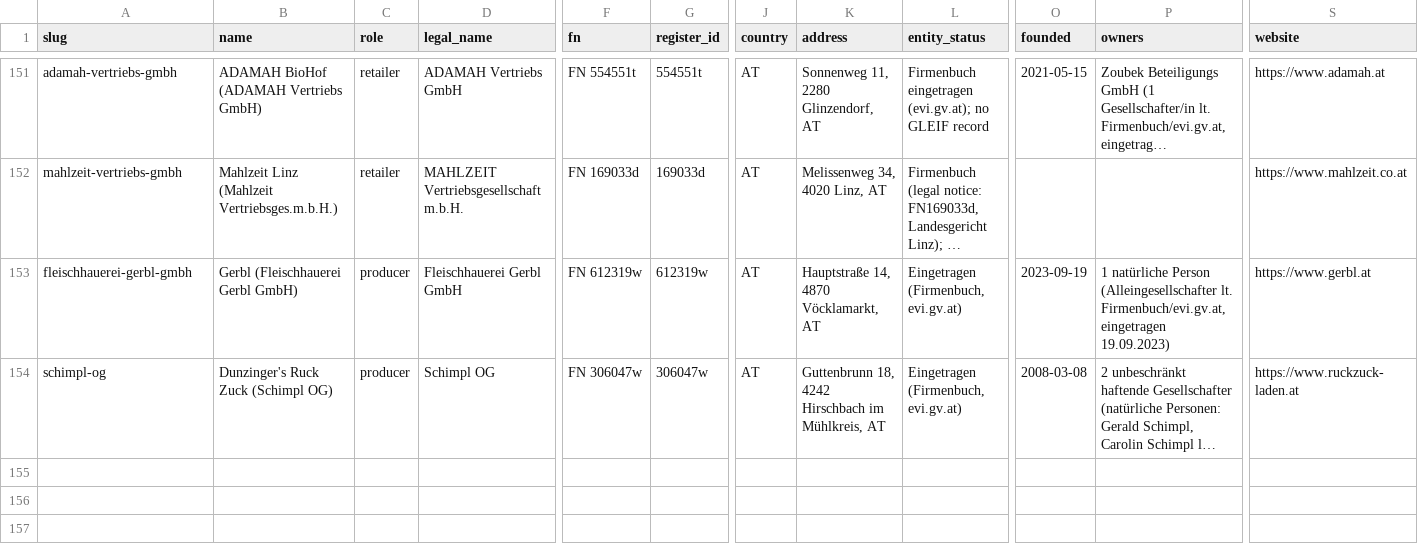
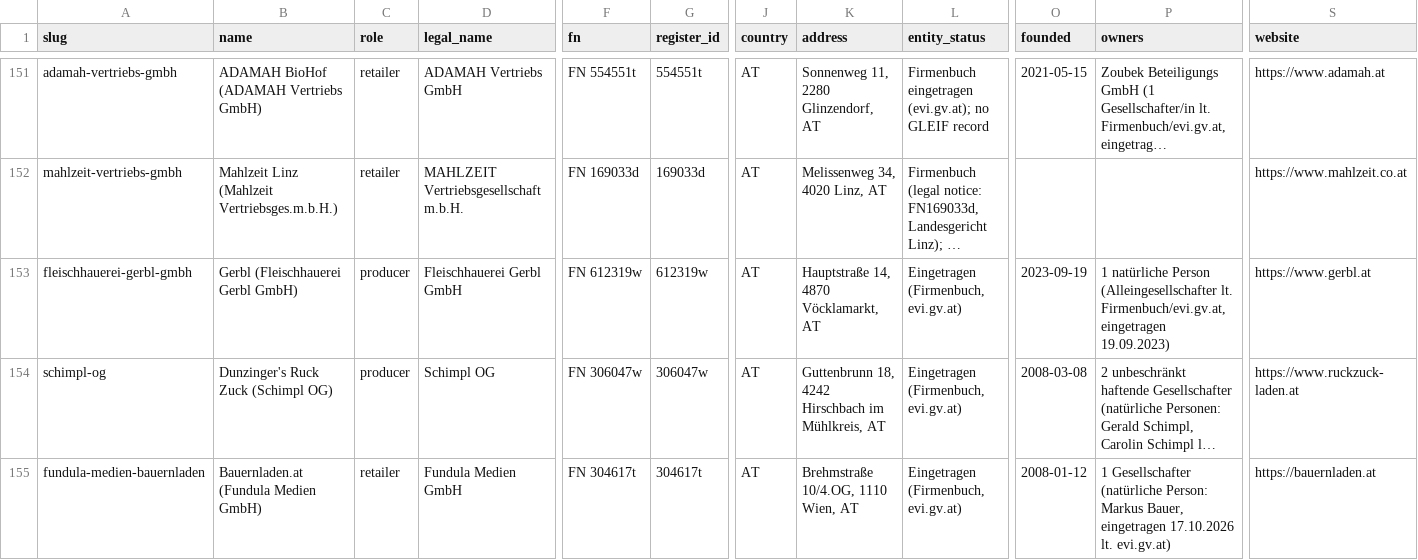
Before and after one commit to servas-ai/fertiggerichte-daten, a CSV file: data/companies.csv, drawn as a sheet; only a part is shown, gaps mark what is left out; long unchanged cells end in …; rows hold the shown columns only; the diff names each change by its address in the sheet, - before the commit and + after, or states it on an @@ line.

Commit message:
Daten-Squad T0439: new online marketplace Bauernladen.at (farm-direct, category 'Schnelle Küche'; each producer ships within AT incl. Linz) — +40 jar/heat-up ready meals from 7 Austrian producers (FAIRKOCHT Andelsbuch 19, Venatio Pellendorf 7, Christöphl Manufaktur Wildon 5, vom Sandriegel 3, Danke Bauer Villach 3, Genusss-Manufaktur Bruckner Wien 2, Hackls Happy Turkey 1) with price incl. MwSt., pack size + €/kg, producer address, producer shipping fee/threshold, Bio/vegan/storage flags; 37/40 vision-gated photos (jar packshots with printed dish name; Venatio styled serving photos), 3 rejected as likely AI illustrations. No GTIN / per-100 g nutrition published (3 free-text Nährwerte without reference kept in evidence only). Excluded 39: Dunzinger's 15 (already indexed via own shop), broths/sauces/sugo/sides/Knödel/desserts/boxes/powder/cold cuts, Galloway-Hof (100 km radius only). Companies 153→154: +Fundula Medien GmbH (vormals MN Anzeigenservice GmbH) FN 304617t HG Wien, ATU64133538 VIES valid, evi.gv.at 1 natural-person shareholder. Logo rows 311→312: Bauernladen chalkboard logo (vision PASS; staged in scripts/logo_work_T0439). online_mealprep 677→717. food-connectors 24492f1. Evidence raw/bauernladen_2026-10-18T0439.json. validate.py OK

```diff
--- a/data/companies.csv
+++ b/data/companies.csv
+row 155: fundula-medien-bauernladen | Bauernladen.at (Fundula Medien GmbH) | retailer | Fundula Medien GmbH | FN 304617t | 304617t | AT | Brehmstraße 10/4.OG, 1110 Wien, AT | Eingetragen (Firmenbuch, evi.gv.at) | 2008-01-12 | 1 Gesellschafter (natürliche Person: Markus Bauer, eingetragen 17.10.2026 lt. evi.gv.at) | https://bauernladen.at
```
Also changed, not shown: data/logos.csv, 9 other files.
